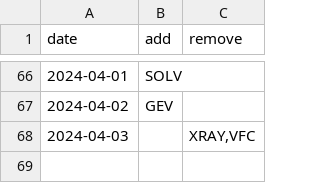
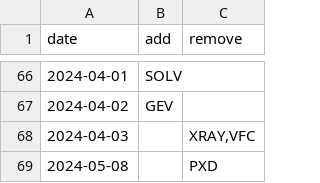
Before and after one commit to ilchen/US_Economic_Data_Analysis, a CSV file: stock_market/sp500_changes_since_2019.csv, drawn as a sheet; only a part is shown, gaps mark what is left out.

Commit message:
Refreshing with latest data and a small correction for an edge case with a stock being delisted before its removal from S&P 500

```diff
--- a/stock_market/sp500_changes_since_2019.csv
+++ b/stock_market/sp500_changes_since_2019.csv
@@ -68 +68,2 @@ date,add,remove
 2024-04-03,,"XRAY,VFC"
+2024-05-08,,"PXD"
```
Also changed, not shown: 2 other files.
